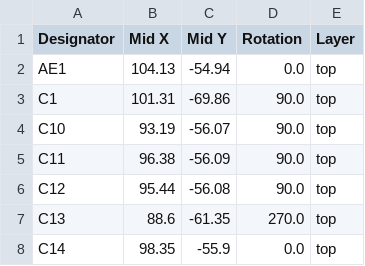
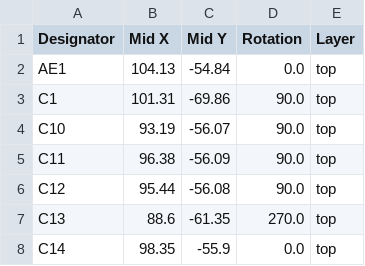
Before and after one commit to MalcolmSidney/malenki-nano-elrs, a CSV file: hardware/malenki-elrs/production/positions.csv, drawn as a sheet; only a part is shown.

Commit message:
added application note for antenna and final updated production files.

```diff
--- a/hardware/malenki-elrs/production/positions.csv
+++ b/hardware/malenki-elrs/production/positions.csv
@@ -1,3 +1,3 @@
 Designator,Mid X,Mid Y,Rotation,Layer
-AE1,104.13,-54.94,0.0,top
+AE1,104.13,-54.84,0.0,top
 C1,101.31,-69.86,90.0,top
```
Also changed, not shown: 12 other files.
